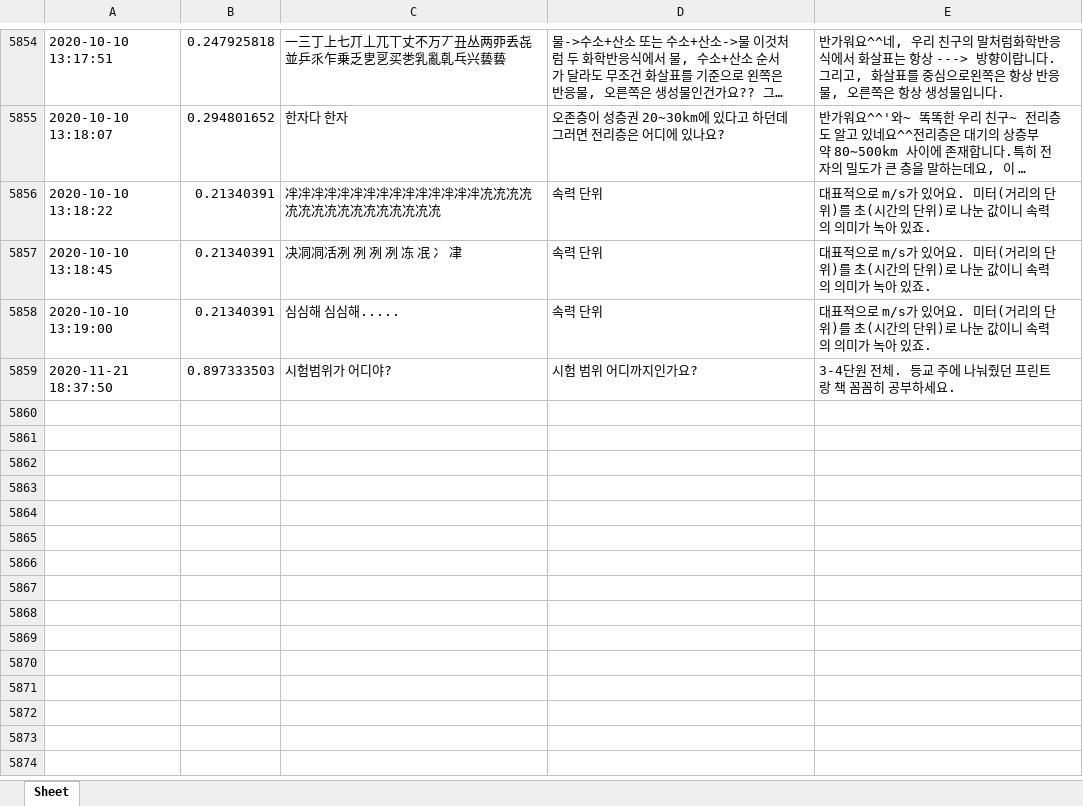
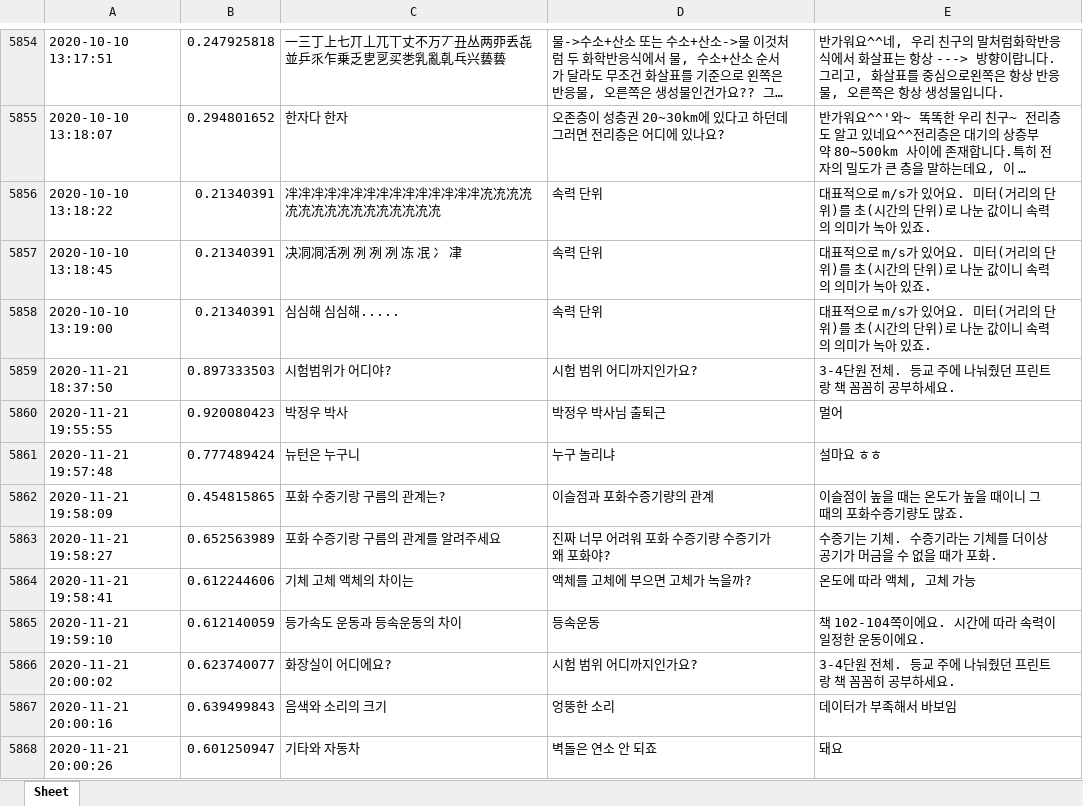
Before and after one commit to jeongwooid/faq_chatbot_science_3rd, an Excel workbook: data/datalog.xlsx, sheet Sheet, drawn as a sheet; only a part is shown, gaps mark what is left out; long unchanged cells end in …; values as stored, in another font and other column widths than the file's, no borders; the diff names each change by its address in the sheet, - before the commit and + after, or states it on an @@ line.

Commit message:
챗봇 업데이트 2 (챗봇 초기화 datalog.xlsx 업데이트 20201121)

```diff
--- a/data/datalog.xlsx (sheet Sheet)
+++ b/data/datalog.xlsx (sheet Sheet)
+row 5860: 2020-11-21 19:55:55 | 0.920080423 | 박정우 박사 | 박정우 박사님 출퇴근 | 멀어
+row 5861: 2020-11-21 19:57:48 | 0.777489424 | 뉴턴은 누구니 | 누구 놀리냐 | 설마요 ㅎㅎ
+row 5862: 2020-11-21 19:58:09 | 0.454815865 | 포화 수중기랑 구름의 관계는? | 이슬점과 포화수증기량의 관계 | 이슬점이 높을 때는 온도가 높을 때이니 그 때의 포화수증기량도 많죠.
+row 5863: 2020-11-21 19:58:27 | 0.652563989 | 포화 수증기랑 구름의 관계를 알려주세요 | 진짜 너무 어려워 포화 수증기량 수증기가 왜 포화야? | 수증기는 기체. 수증기라는 기체를 더이상 공기가 머금을 수 없을 때가 포화.
+row 5864: 2020-11-21 19:58:41 | 0.612244606 | 기체 고체 액체의 차이는 | 액체를 고체에 부으면 고체가 녹을까? | 온도에 따라 액체, 고체 가능
+row 5865: 2020-11-21 19:59:10 | 0.612140059 | 등가속도 운동과 등속운동의 차이 | 등속운동 | 책 102-104쪽이에요. 시간에 따라 속력이 일정한 운동이에요.
+row 5866: 2020-11-21 20:00:02 | 0.623740077 | 화장실이 어디에요? | 시험 범위 어디까지인가요? | 3-4단원 전체. 등교 주에 나눠줬던 프린트랑 책 꼼꼼히 공부하세요.
+row 5867: 2020-11-21 20:00:16 | 0.639499843 | 음색와 소리의 크기 | 엉뚱한 소리 | 데이터가 부족해서 바보임
+row 5868: 2020-11-21 20:00:26 | 0.601250947 | 기타와 자동차 | 벽돌은 연소 안 되죠 | 돼요
```
Also changed, not shown: 2 other files.
